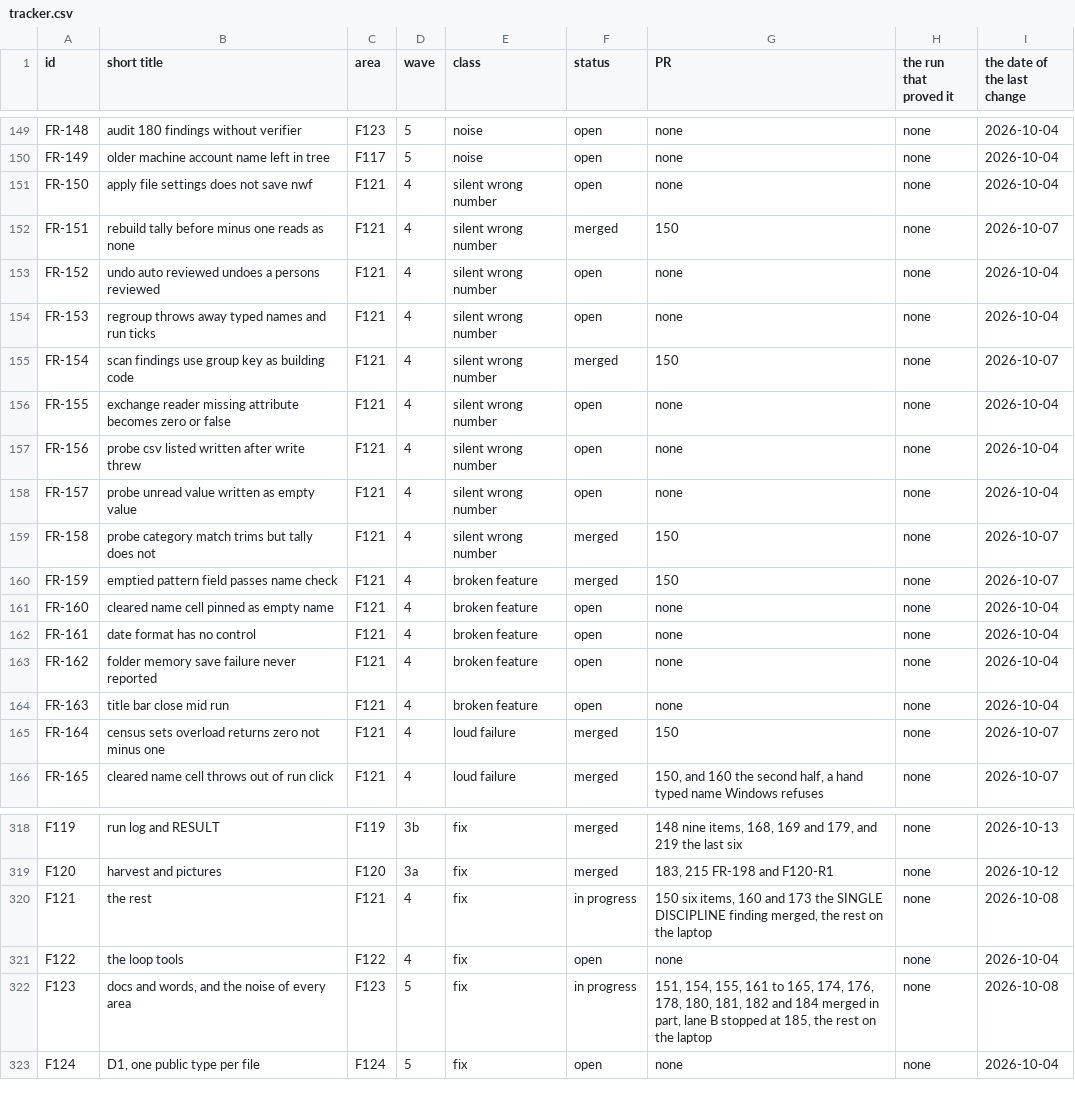
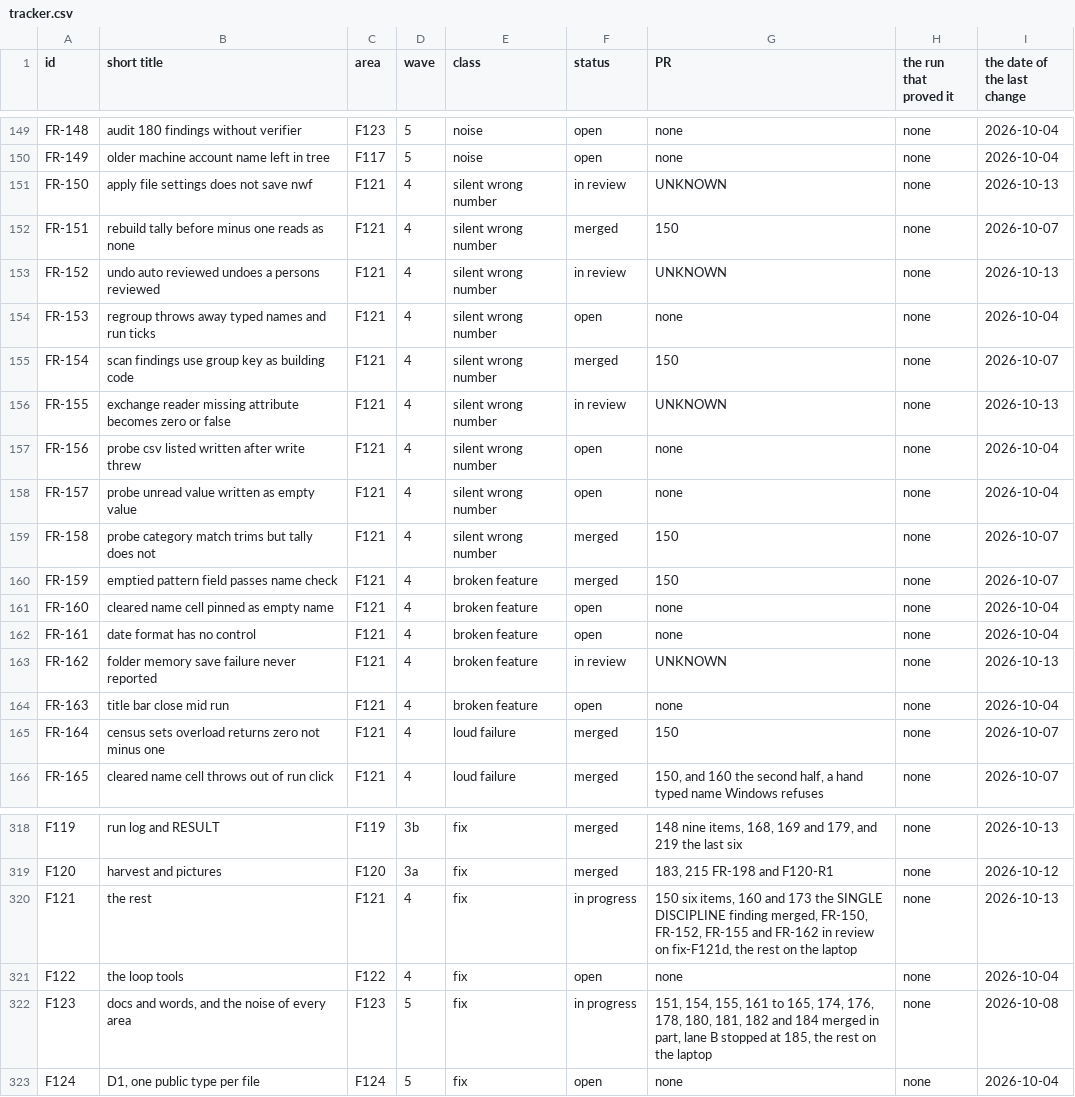
Before and after one commit to baderrahal/PAR_NWC-Federator-V2, a CSV file: steps/tracker.csv, drawn as a sheet; only a part is shown, gaps mark what is left out.

Commit message:
F121 wave 4: FR-150, FR-152, FR-155 and FR-162, four rows the team sees
FR-150. The file's settings put onto a saved test that was then skipped now ask
for the NWF to be saved again. ClashRunOutcome.SavesTheNwfAgain is the one rule
of what the clash step wrote, with the applied count in it, and ClashRunner.Apply
counts each edit through AddApplied.

FR-152. An undo leaves its own record beside the record of the move, and the last
comment of ours is judged, so a Reviewed a person sets after an undo is left
alone by the next one, UndoVerdict.AlreadyPutBack. MayUndo and WhyNotUndone, a
second copy of the judgement with no caller in src, are deleted.

FR-155. A test whose file leaves out merge_composites, selfintersect or primtypes
is skipped by name, ClashSkipReason.MissingSetting, and any of them, or flags or
disjoint, written but not a whole number is refused naming the attribute and the
test or the set, as a tolerance is.

FR-162. FolderMemory.Remember hands back one FOLDERS line where folders.txt could
not be written, once until a save works again, and the window logs it.

Core tests 3020 passed before and 3031 after, 0 failed, 0 skipped. The solution
builds in Release with 0 warnings and 0 errors. The add-in half waits for steps
800 to 864 of steps\03_bader_next.md.

```diff
--- a/steps/tracker.csv
+++ b/steps/tracker.csv
@@ -150,8 +150,8 @@ FR-148,audit 180 findings without verifier,F123,5,noise,open,none,none,2026-10-0
 FR-149,older machine account name left in tree,F117,5,noise,open,none,none,2026-10-04
-FR-150,apply file settings does not save nwf,F121,4,silent wrong number,open,none,none,2026-10-04
+FR-150,apply file settings does not save nwf,F121,4,silent wrong number,in review,UNKNOWN,none,2026-10-13
 FR-151,rebuild tally before minus one reads as none,F121,4,silent wrong number,merged,150,none,2026-10-07
-FR-152,undo auto reviewed undoes a persons reviewed,F121,4,silent wrong number,open,none,none,2026-10-04
+FR-152,undo auto reviewed undoes a persons reviewed,F121,4,silent wrong number,in review,UNKNOWN,none,2026-10-13
 FR-153,regroup throws away typed names and run ticks,F121,4,silent wrong number,open,none,none,2026-10-04
 FR-154,scan findings use group key as building code,F121,4,silent wrong number,merged,150,none,2026-10-07
-FR-155,exchange reader missing attribute becomes zero or false,F121,4,silent wrong number,open,none,none,2026-10-04
+FR-155,exchange reader missing attribute becomes zero or false,F121,4,silent wrong number,in review,UNKNOWN,none,2026-10-13
 FR-156,probe csv listed written after write threw,F121,4,silent wrong number,open,none,none,2026-10-04
@@ -162,3 +162,3 @@ FR-160,cleared name cell pinned as empty name,F121,4,broken feature,open,none,no
 FR-161,date format has no control,F121,4,broken feature,open,none,none,2026-10-04
-FR-162,folder memory save failure never reported,F121,4,broken feature,open,none,none,2026-10-04
+FR-162,folder memory save failure never reported,F121,4,broken feature,in review,UNKNOWN,none,2026-10-13
 FR-163,title bar close mid run,F121,4,broken feature,open,none,none,2026-10-04
@@ -319,3 +319,3 @@ F119,run log and RESULT,F119,3b,fix,merged,"148 nine items, 168, 169 and 179, an
 F120,harvest and pictures,F120,3a,fix,merged,"183, 215 FR-198 and F120-R1",none,2026-10-12
-F121,the rest,F121,4,fix,in progress,"150 six items, 160 and 173 the SINGLE DISCIPLINE finding merged, the rest on the laptop",none,2026-10-08
+F121,the rest,F121,4,fix,in progress,"150 six items, 160 and 173 the SINGLE DISCIPLINE finding merged, FR-150, FR-152, FR-155 and FR-162 in review on fix-F121d, the rest on the laptop",none,2026-10-13
 F122,the loop tools,F122,4,fix,open,none,none,2026-10-04
```
Also changed, not shown: 27 other files.
